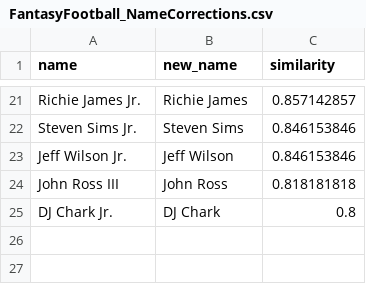
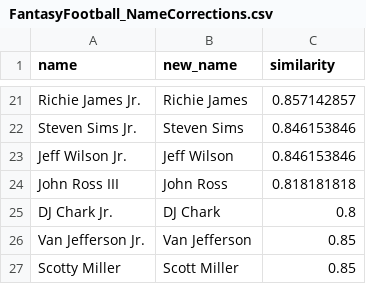
Before and after one commit to tefirman/FantasySports, a CSV file: FantasyFootball_NameCorrections.csv, drawn as a sheet; only a part is shown, gaps mark what is left out.

Commit message:
Update FantasyFootball_NameCorrections.csv

```diff
--- a/FantasyFootball_NameCorrections.csv
+++ b/FantasyFootball_NameCorrections.csv
@@ -25 +25,3 @@ John Ross III,John Ross,0.818181818
 DJ Chark Jr.,DJ Chark,0.8
+Van Jefferson Jr.,Van Jefferson,0.85
+Scotty Miller,Scott Miller,0.85
```
